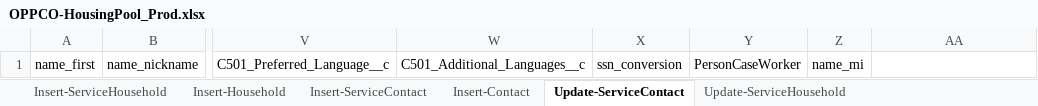
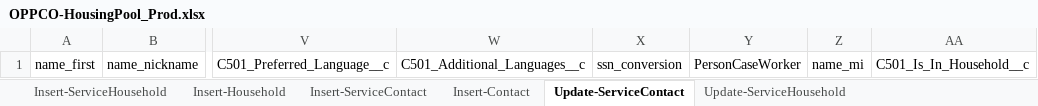
Before and after one commit to 501Commons/Salesforce-Importer, an Excel workbook: Clients/OPPCO/OPPCO-HousingPool_Prod.xlsx, sheet Update-ServiceContact, drawn as a sheet; only a part is shown, gaps mark what is left out; values as stored, in another font and other column widths than the file's, no borders; table styles not drawn; the diff names each change by its address in the sheet, - before the commit and + after, or states it on an @@ line.

```diff
--- a/Clients/OPPCO/OPPCO-HousingPool_Prod.xlsx (sheet Update-ServiceContact)
+++ b/Clients/OPPCO/OPPCO-HousingPool_Prod.xlsx (sheet Update-ServiceContact)
-AA1: (empty)
+AA1: C501_Is_In_Household__c
```
Also changed, not shown: 1 other file.
